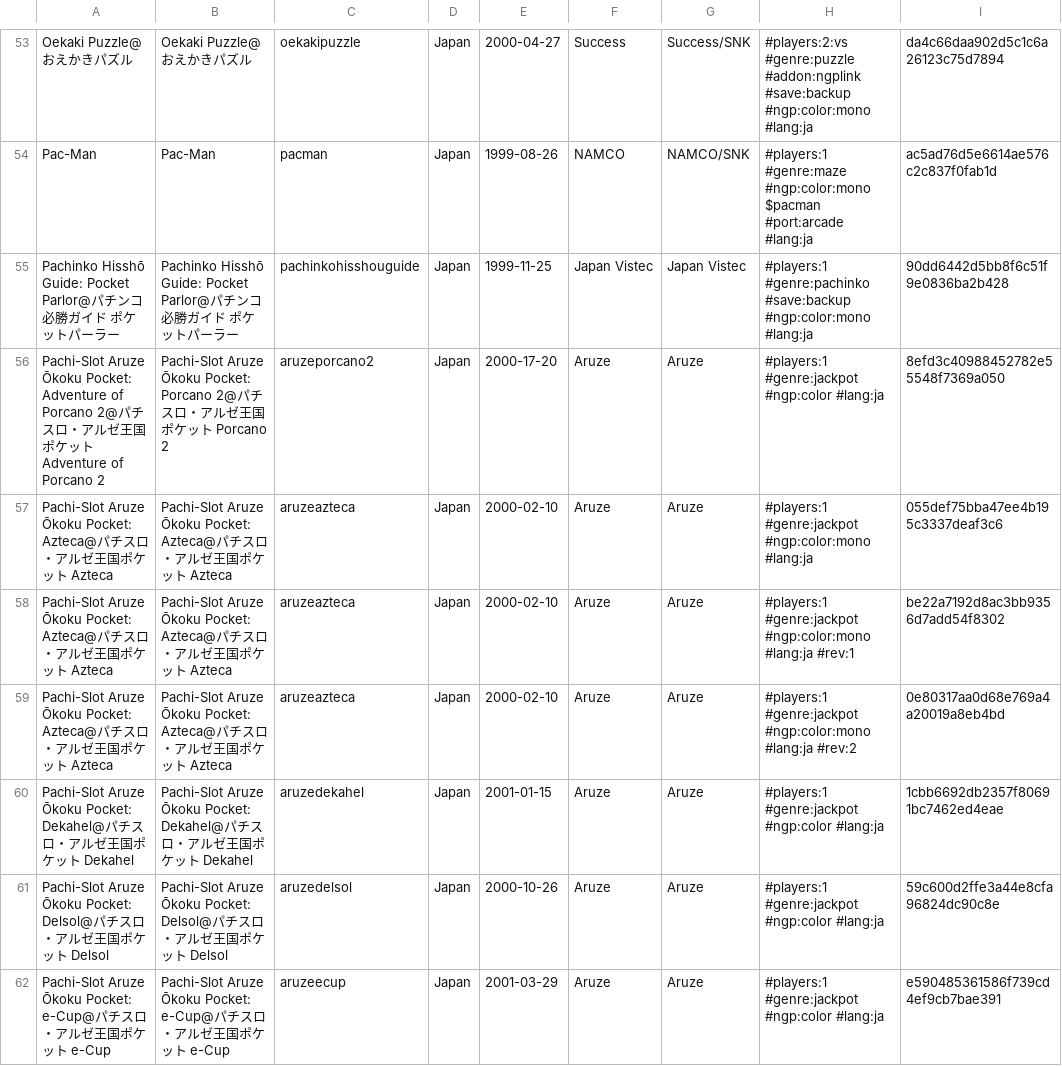
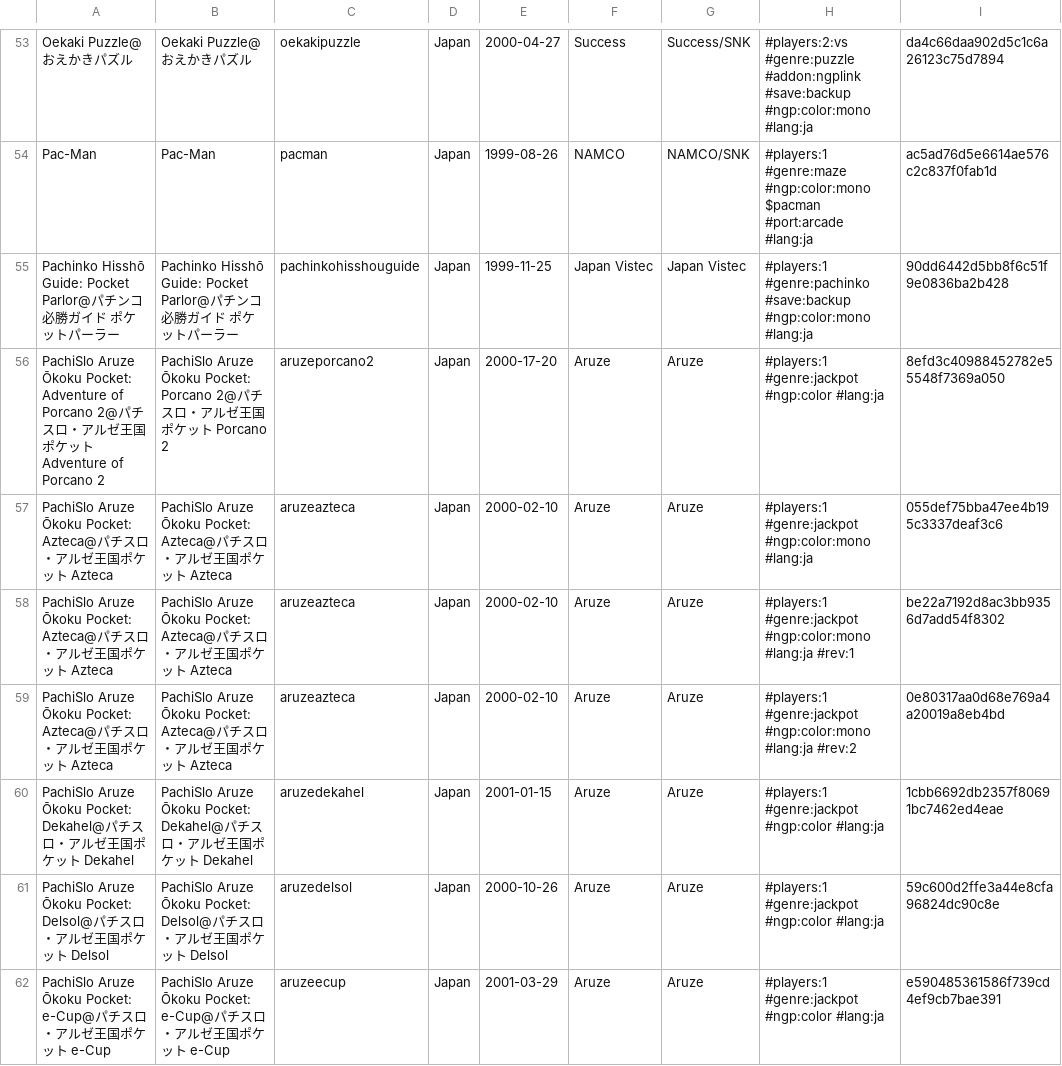
Before and after one commit to PigSaint/GameDataBase, a CSV file: console_snk_neogeopocket_neogeopocketcolor.csv, drawn as a sheet; only a part is shown, gaps mark what is left out; the diff covers the shown part only; the diff names each change by its address in the sheet, - before the commit and + after, or states it on an @@ line.

Commit message:
Update console_snk_neogeopocket_neogeopocketcolor.csv

```diff
--- a/console_snk_neogeopocket_neogeopocketcolor.csv
+++ b/console_snk_neogeopocket_neogeopocketcolor.csv
-A56: Pachi-Slot Aruze Ōkoku…
+A56: PachiSlo Aruze Ōkoku…
-B56: Pachi-Slot Aruze Ōkoku…
+B56: PachiSlo Aruze Ōkoku…
-A57:A59: Pachi-Slot Aruze Ōkoku…
+A57:A59: PachiSlo Aruze Ōkoku…
-B57:B59: Pachi-Slot Aruze Ōkoku…
+B57:B59: PachiSlo Aruze Ōkoku…
-A60: Pachi-Slot Aruze Ōkoku…
+A60: PachiSlo Aruze Ōkoku…
-B60: Pachi-Slot Aruze Ōkoku…
+B60: PachiSlo Aruze Ōkoku…
-A61: Pachi-Slot Aruze Ōkoku…
+A61: PachiSlo Aruze Ōkoku…
-B61: Pachi-Slot Aruze Ōkoku…
+B61: PachiSlo Aruze Ōkoku…
-A62: Pachi-Slot Aruze Ōkoku…
+A62: PachiSlo Aruze Ōkoku…
-B62: Pachi-Slot Aruze Ōkoku…
+B62: PachiSlo Aruze Ōkoku…
```
Also changed, not shown: 14 edited cells elsewhere in this file.
